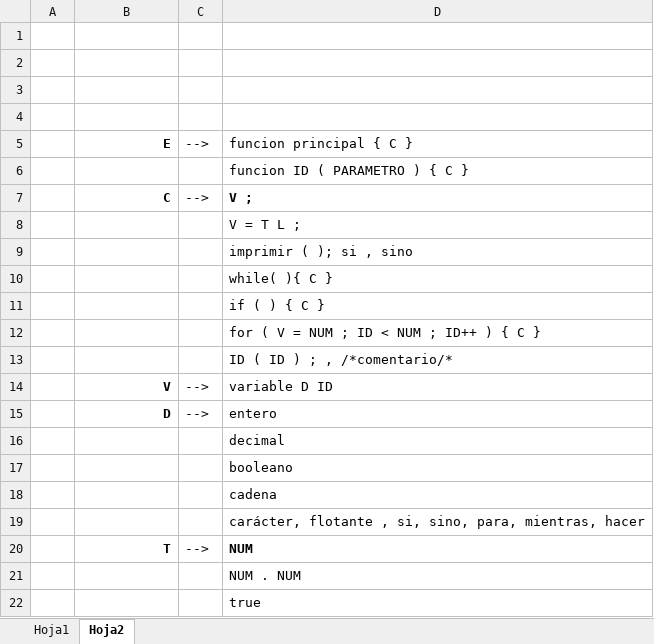
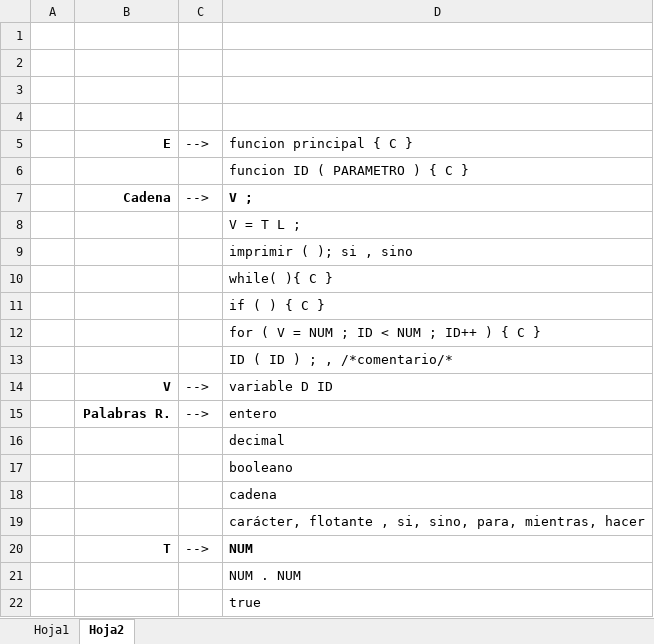
Before and after one commit to bciscopanjoj/201830419_Brayan_Panjoj_P2, an Excel workbook: Glenguajes.xlsx, sheet Hoja2, drawn as a sheet; only a part is shown; values as stored, in another font and other column widths than the file's, no borders; the diff names each change by its address in the sheet, - before the commit and + after, or states it on an @@ line.

```diff
--- a/Glenguajes.xlsx (sheet Hoja2)
+++ b/Glenguajes.xlsx (sheet Hoja2)
-B7: C
+B7: Cadena
-B15: D
+B15: Palabras R.
```
Also changed, not shown: sheet Hoja1, 1 other file.
